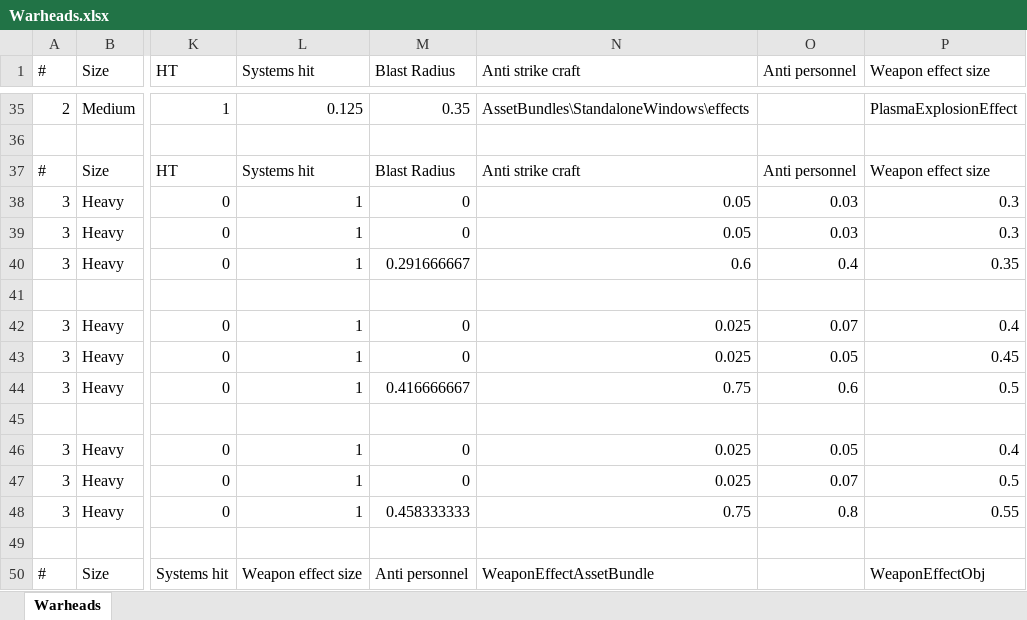
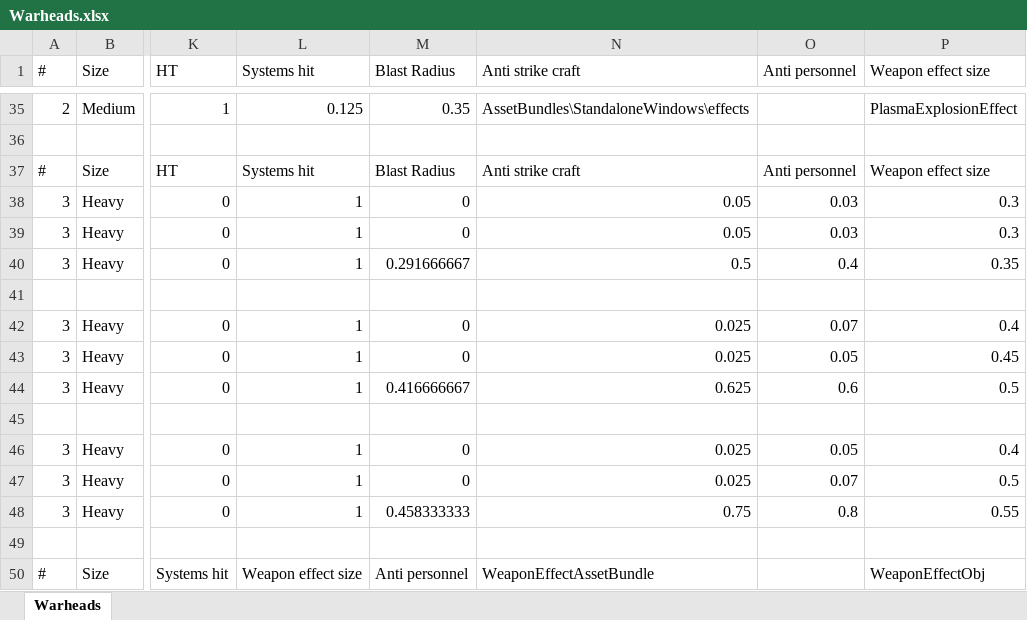
Before and after one commit to boris-van-sosin/Privateer, an Excel workbook: TextData/Warheads.xlsx, sheet Warheads, drawn as a sheet; only a part is shown, gaps mark what is left out; values as stored, in another font and other column widths than the file's, no borders; the diff covers the shown part only; the diff names each change by its address in the sheet, - before the commit and + after, or states it on an @@ line.

```diff
--- a/TextData/Warheads.xlsx (sheet Warheads)
+++ b/TextData/Warheads.xlsx (sheet Warheads)
-N40 (Anti strike craft): 0.6
+N40 (Anti strike craft): 0.5
-N44 (Anti strike craft): 0.75
+N44 (Anti strike craft): 0.625
```
Also changed, not shown: 13 edited cells elsewhere in this sheet, 40 other files.
